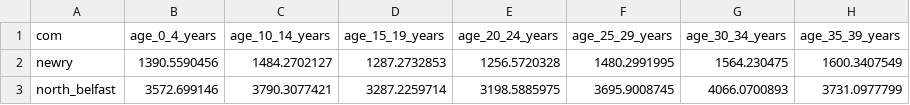
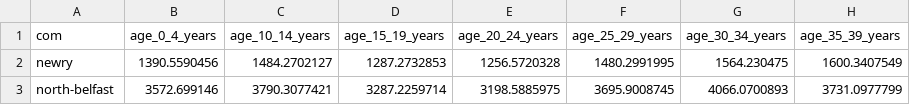
Before and after one commit to Church-Army/05_compiling-com-tables_03_northern-ireland, a CSV file: data/com-stats/northern-irish-com_age-five-year_2021.csv, drawn as a sheet; only a part is shown; the diff names each change by its address in the sheet, - before the commit and + after, or states it on an @@ line.

Commit message:
updating input data to fix syntax inconsistency

```diff
--- a/data/com-stats/northern-irish-com_age-five-year_2021.csv
+++ b/data/com-stats/northern-irish-com_age-five-year_2021.csv
-A3 (com): north_belfast
+A3 (com): north-belfast
```
Also changed, not shown: data/com-stats/northern-irish-com_age-single-year_2021.csv, data/com-stats/northern-irish-com_ethnicity_2021.csv, 7 other files.
